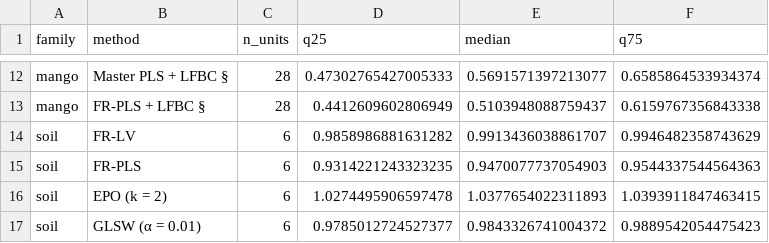
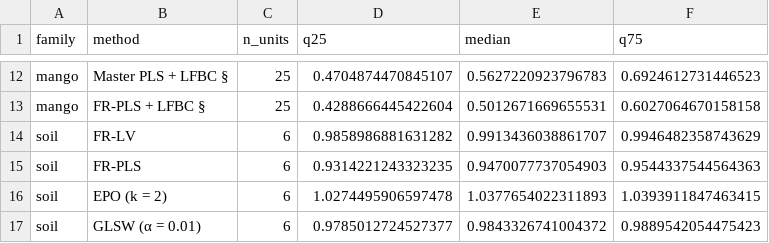
Before and after one commit to Bhargavteja-9779/p_c1_10, a CSV file: manuscript/figures/fig3_methods.csv, drawn as a sheet; only a part is shown, gaps mark what is left out; the diff covers the shown part only; the diff names each change by its address in the sheet, - before the commit and + after, or states it on an @@ line.

```diff
--- a/manuscript/figures/fig3_methods.csv
+++ b/manuscript/figures/fig3_methods.csv
-C12:C13 (n_units): 28
+C12:C13 (n_units): 25
-D12 (q25): 0.47302765427005333
+D12 (q25): 0.4704874470845107
-E12 (median): 0.5691571397213077
+E12 (median): 0.5627220923796783
-F12 (q75): 0.6585864533934374
+F12 (q75): 0.6924612731446523
-D13 (q25): 0.4412609602806949
+D13 (q25): 0.4288666445422604
-E13 (median): 0.5103948088759437
+E13 (median): 0.5012671669655531
-F13 (q75): 0.6159767356843338
+F13 (q75): 0.6027064670158158
```
Also changed, not shown: 40 edited cells elsewhere in this file, manuscript/figures/fig2_unit_risk.csv, 21 other files.
